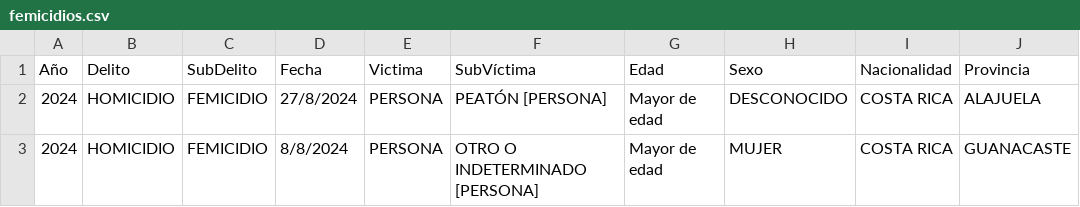
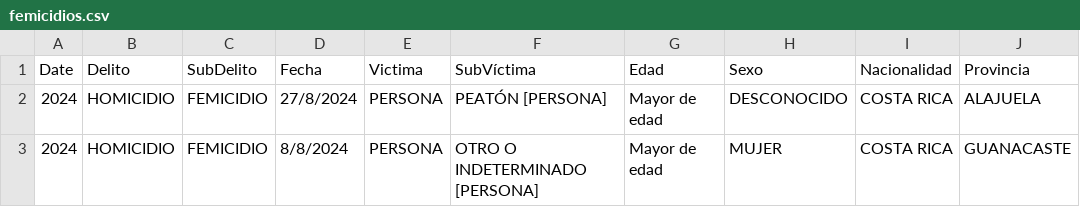
Before and after one commit to abigailgrijalba/tarea-2-progra, a CSV file: femicidios.csv, drawn as a sheet; only a part is shown; the diff names each change by its address in the sheet, - before the commit and + after, or states it on an @@ line.

Commit message:
Cambiar a archivo csv

```diff
--- a/femicidios.csv
+++ b/femicidios.csv
-A1: Año
+A1: Date
```
